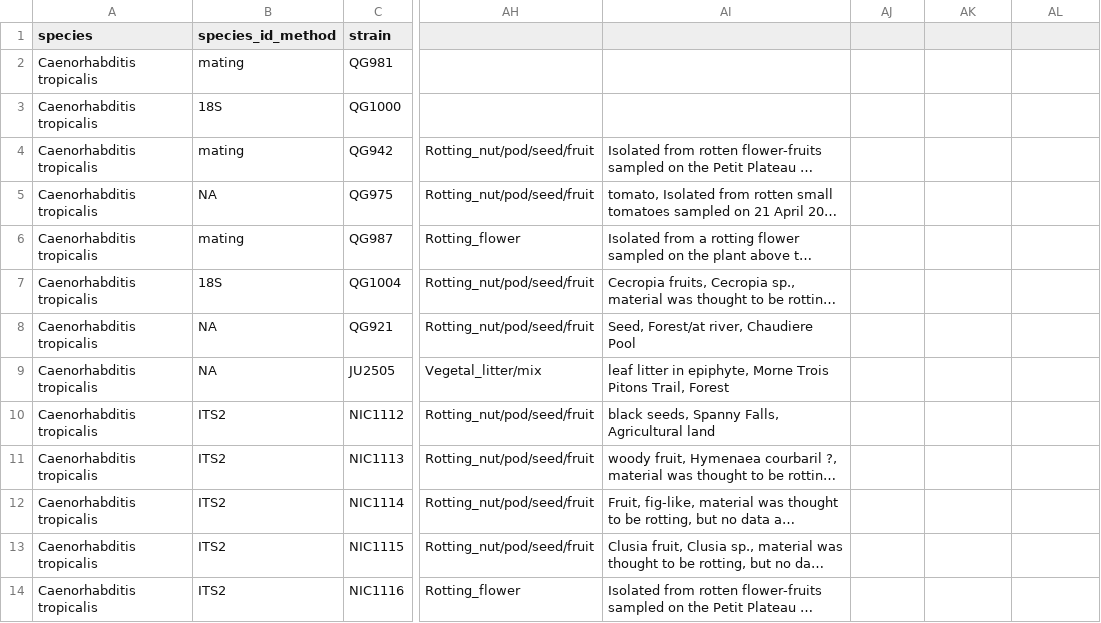
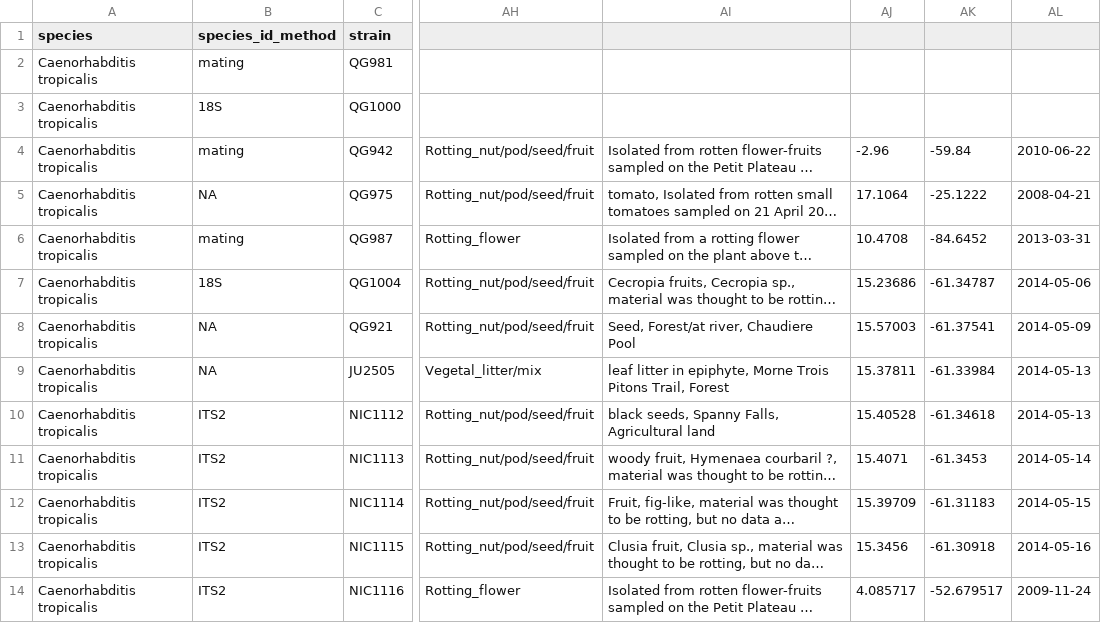
Before and after one commit to AndersenLab/C.-tropicalis-Strain-Sheet, a TSV file: Ct-WI-Strain-Info.tsv, drawn as a sheet; only a part is shown, gaps mark what is left out; long unchanged cells end in …; the diff covers the shown part only; the diff names each change by its address in the sheet, - before the commit and + after, or states it on an @@ line.

```diff
--- a/Ct-WI-Strain-Info.tsv
+++ b/Ct-WI-Strain-Info.tsv
-AJ4: (empty)
+AJ4: -2.96
-AK4: (empty)
+AK4: -59.84
-AL4: (empty)
+AL4: 2010-06-22
-AJ5: (empty)
+AJ5: 17.1064
-AK5: (empty)
+AK5: -25.1222
-AL5: (empty)
+AL5: 2008-04-21
-AJ6: (empty)
+AJ6: 10.4708
-AK6: (empty)
+AK6: -84.6452
-AL6: (empty)
+AL6: 2013-03-31
-AJ7: (empty)
+AJ7: 15.23686
-AK7: (empty)
+AK7: -61.34787
-AL7: (empty)
+AL7: 2014-05-06
-AJ8: (empty)
+AJ8: 15.57003
-AK8: (empty)
+AK8: -61.37541
-AL8: (empty)
+AL8: 2014-05-09
-AJ9: (empty)
+AJ9: 15.37811
-AK9: (empty)
+AK9: -61.33984
-AL9:AL10: (empty)
+AL9:AL10: 2014-05-13
-AJ10: (empty)
+AJ10: 15.40528
-AK10: (empty)
+AK10: -61.34618
-AJ11: (empty)
+AJ11: 15.4071
-AK11: (empty)
+AK11: -61.3453
-AL11: (empty)
+AL11: 2014-05-14
-AJ12: (empty)
+AJ12: 15.39709
-AK12: (empty)
+AK12: -61.31183
-AL12: (empty)
+AL12: 2014-05-15
-AJ13: (empty)
+AJ13: 15.3456
-AK13: (empty)
+AK13: -61.30918
-AL13: (empty)
+AL13: 2014-05-16
-AJ14: (empty)
+AJ14: 4.085717
-AK14: (empty)
+AK14: -52.679517
-AL14: (empty)
+AL14: 2009-11-24
```
Also changed, not shown: 39 edited cells elsewhere in this file.
